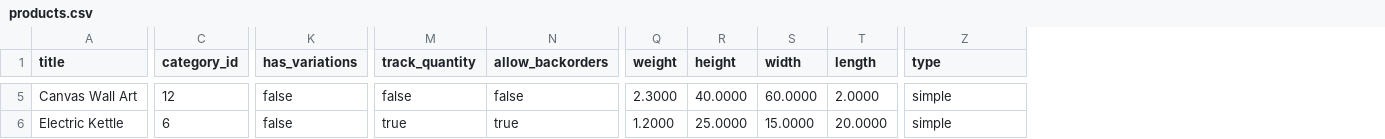
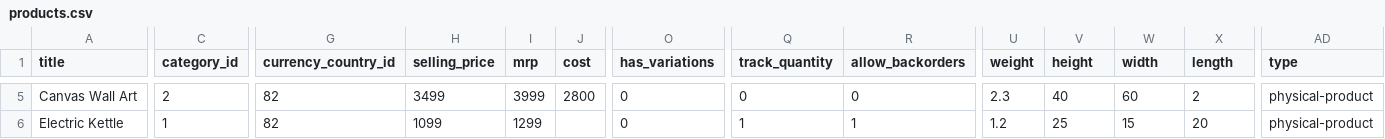
Before and after one commit to bardhansuvajit/lara-sail, a CSV file: storage/app/public/csv_templates/products.csv, drawn as a sheet; only a part is shown, gaps mark what is left out; addresses are those after the commit; the diff covers the shown part only; the diff names each change by its address in the sheet, - before the commit and + after, or states it on an @@ line.

Commit message:
product csv

```diff
--- a/storage/app/public/csv_templates/products.csv
+++ b/storage/app/public/csv_templates/products.csv
+column G (currency_country_id), rows 5-6: 82 | 82
+column H (selling_price), rows 5-6: 3499 | 1099
+column I (mrp), rows 5-6: 3999 | 1299
+column J (cost), row 5: 2800
-C5 (category_id): 12
+C5 (category_id): 2
-O5:O6 (has_variations): false
+O5:O6 (has_variations): 0
-Q5 (track_quantity): false
+Q5 (track_quantity): 0
-R5 (allow_backorders): false
+R5 (allow_backorders): 0
-U5 (weight): 2.3000
+U5 (weight): 2.3
-V5 (height): 40.0000
+V5 (height): 40
-W5 (width): 60.0000
+W5 (width): 60
-X5 (length): 2.0000
+X5 (length): 2
-AD5:AD6 (type): simple
+AD5:AD6 (type): physical-product
-C6 (category_id): 6
+C6 (category_id): 1
-Q6 (track_quantity): true
+Q6 (track_quantity): 1
-R6 (allow_backorders): true
+R6 (allow_backorders): 1
-U6 (weight): 1.2000
+U6 (weight): 1.2
-V6 (height): 25.0000
+V6 (height): 25
-W6 (width): 15.0000
+W6 (width): 15
-X6 (length): 20.0000
+X6 (length): 20
```
Also changed, not shown: 32 edited cells elsewhere in this file, 1 other file.
